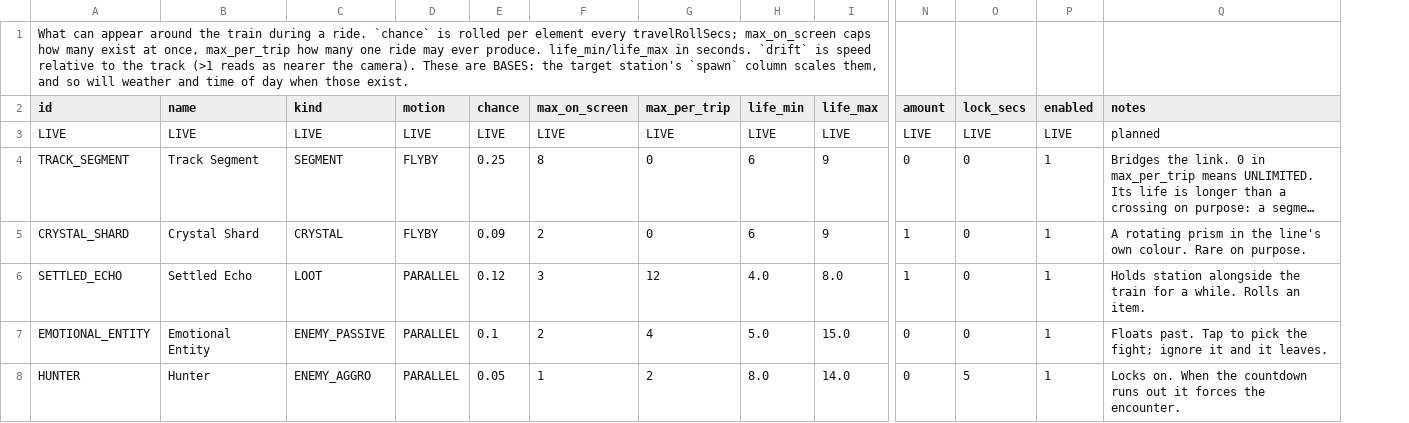
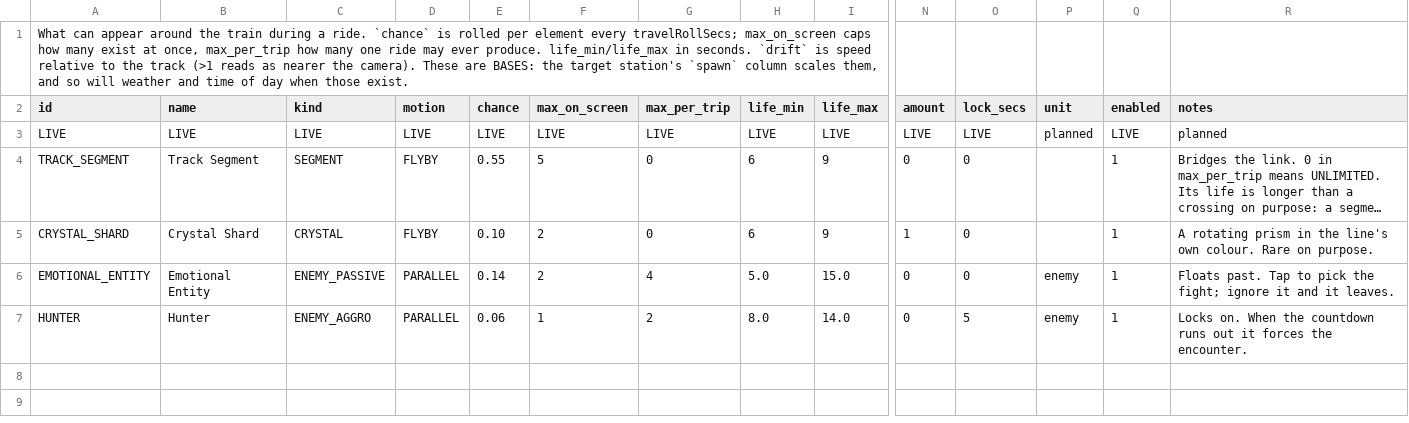
Before and after one commit to adoxtnw/AdoxTNWCreativeGym, a CSV file: shared/config/csv/battle-system-config - travel_elements.csv, drawn as a sheet; only a part is shown, gaps mark what is left out; long unchanged cells end in …; removed rows and columns are numbered as before the commit, all else as after; rows hold the shown columns only; the diff names each change by its address in the sheet, - before the commit and + after, or states it on an @@ line.

```diff
--- a/shared/config/csv/battle-system-config - travel_elements.csv
+++ b/shared/config/csv/battle-system-config - travel_elements.csv
+column P (unit), rows 3-7: planned |  |  | enemy | enemy
-E4 (chance): 0.25
+E4 (chance): 0.55
-F4 (max_on_screen): 8
+F4 (max_on_screen): 5
-E5 (chance): 0.09
+E5 (chance): 0.10
-row 6: SETTLED_ECHO | Settled Echo | LOOT | PARALLEL | 0.12 | 3 | 12 | 4.0 | 8.0 | 1 | 0 | 1 | Holds station alongside the train for a while. Rolls an item.
-E6 (chance): 0.1
+E6 (chance): 0.14
-E7 (chance): 0.05
+E7 (chance): 0.06
```
Also changed, not shown: shared/config/csv/battle-system-config - items.csv, shared/config/csv/battle-system-config - rules.csv, 19 other files.
